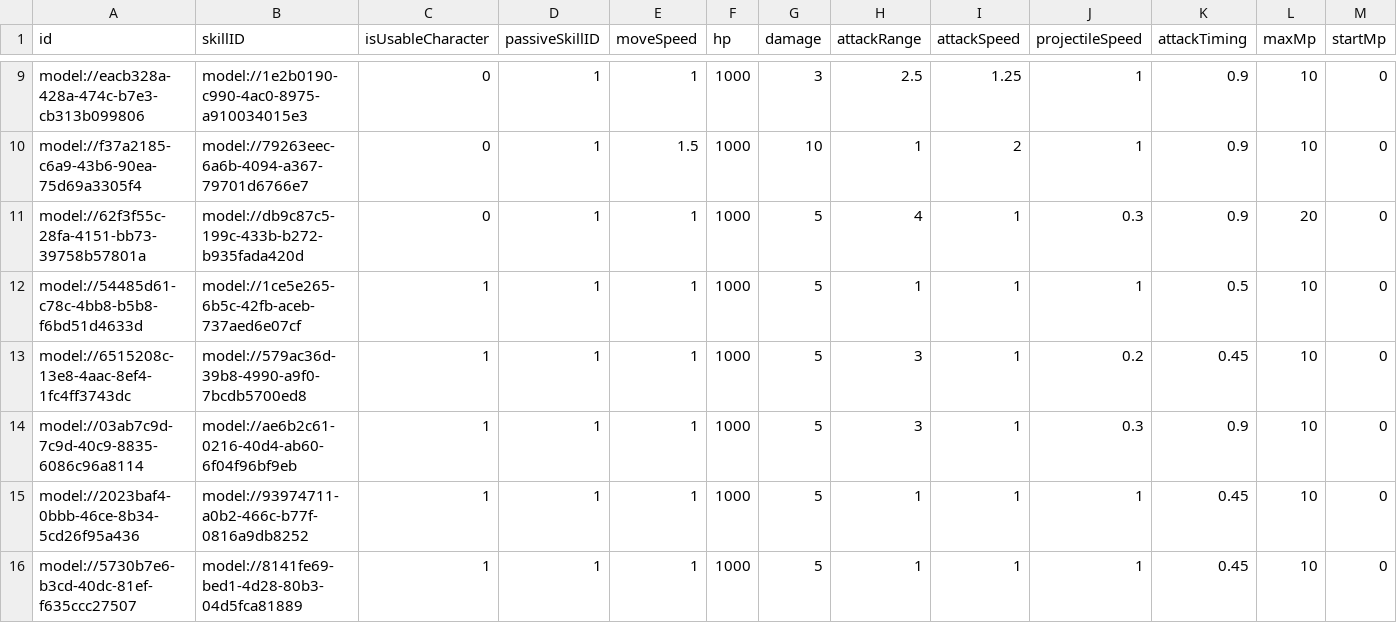
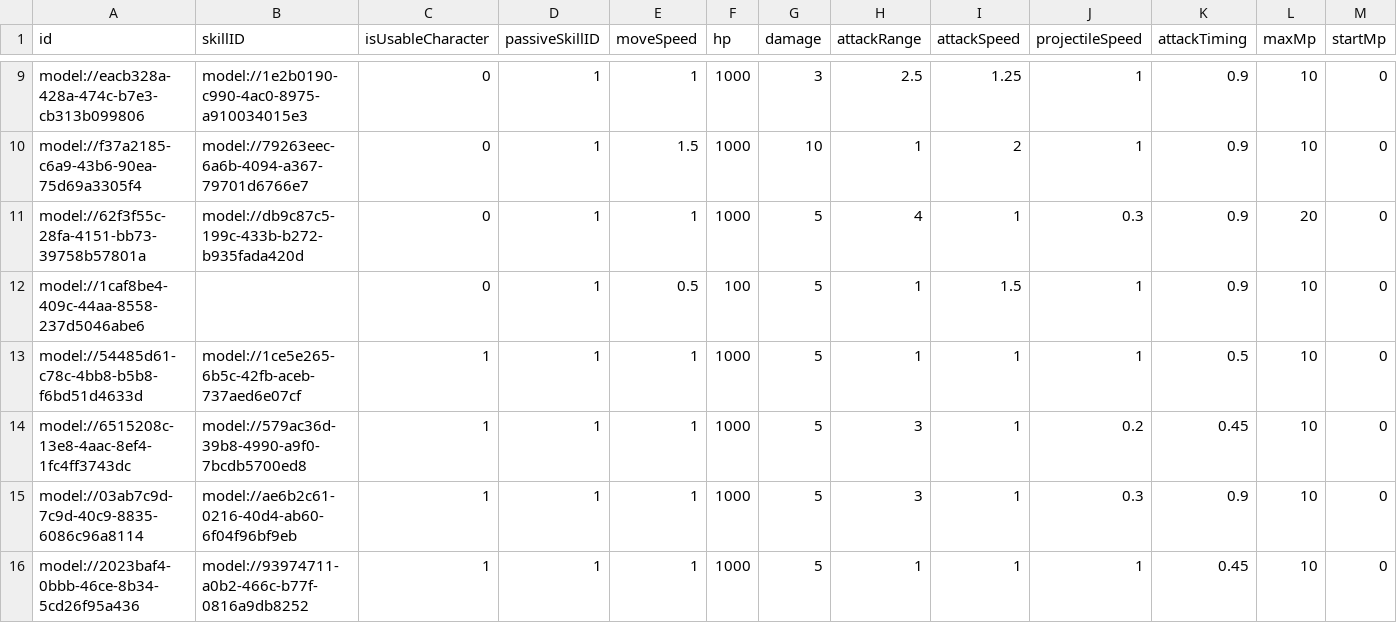
Before and after one commit to treenod-joshua/MapleWorlds, a CSV file: RootDesk/MyDesk/DataSets/Unit.csv, drawn as a sheet; only a part is shown, gaps mark what is left out; the shorter side is filled out with more unchanged rows; rows hold the shown columns only; the diff names each change by its address in the sheet, - before the commit and + after, or states it on an @@ line.

```diff
--- a/RootDesk/MyDesk/DataSets/Unit.csv
+++ b/RootDesk/MyDesk/DataSets/Unit.csv
+row 12: model://1caf8be4-409c-44aa-8558-237d5046abe6 |  | 0 | 1 | 0.5 | 100 | 5 | 1 | 1.5 | 1 | 0.9 | 10 | 0
```
Also changed, not shown: 5 other files.
